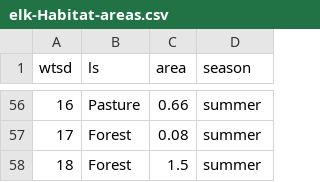
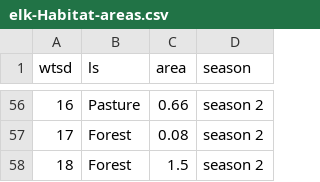
Before and after one commit to kbrannan/ODEQ-Bacteria-Model-R, a CSV file: R_scripts/sub-models/Wildlife-Elk/elk-Habitat-areas.csv, drawn as a sheet; only a part is shown, gaps mark what is left out; the diff covers the shown part only.

Commit message:
changed the names of seasons from summer/winter to season 1/season 2. re-ran script to get areas with new season names

```diff
--- a/R_scripts/sub-models/Wildlife-Elk/elk-Habitat-areas.csv
+++ b/R_scripts/sub-models/Wildlife-Elk/elk-Habitat-areas.csv
@@ -56,3 +56,3 @@
-"16","Pasture",0.66,"summer"
-"17","Forest",0.08,"summer"
-"18","Forest",1.5,"summer"
+"16","Pasture",0.66,"season 2"
+"17","Forest",0.08,"season 2"
+"18","Forest",1.5,"season 2"
```
Also changed, not shown: 54 edited cells elsewhere in this file, 3 other files.
